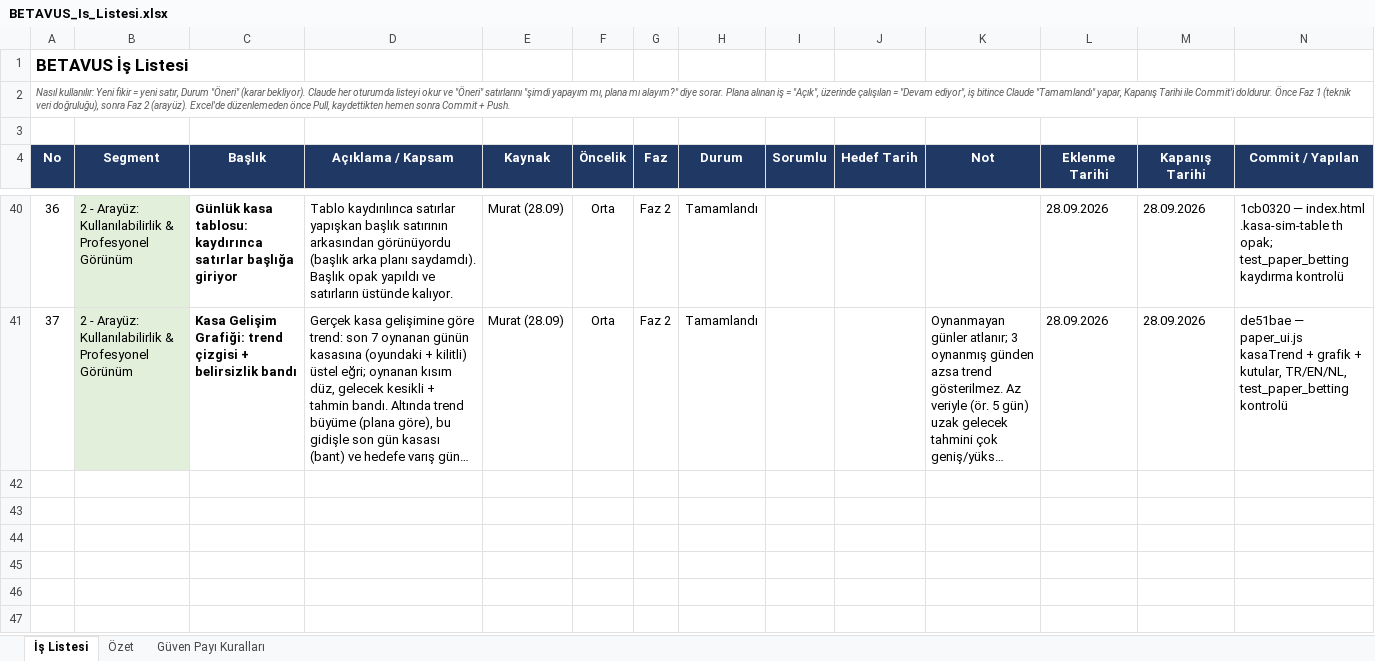
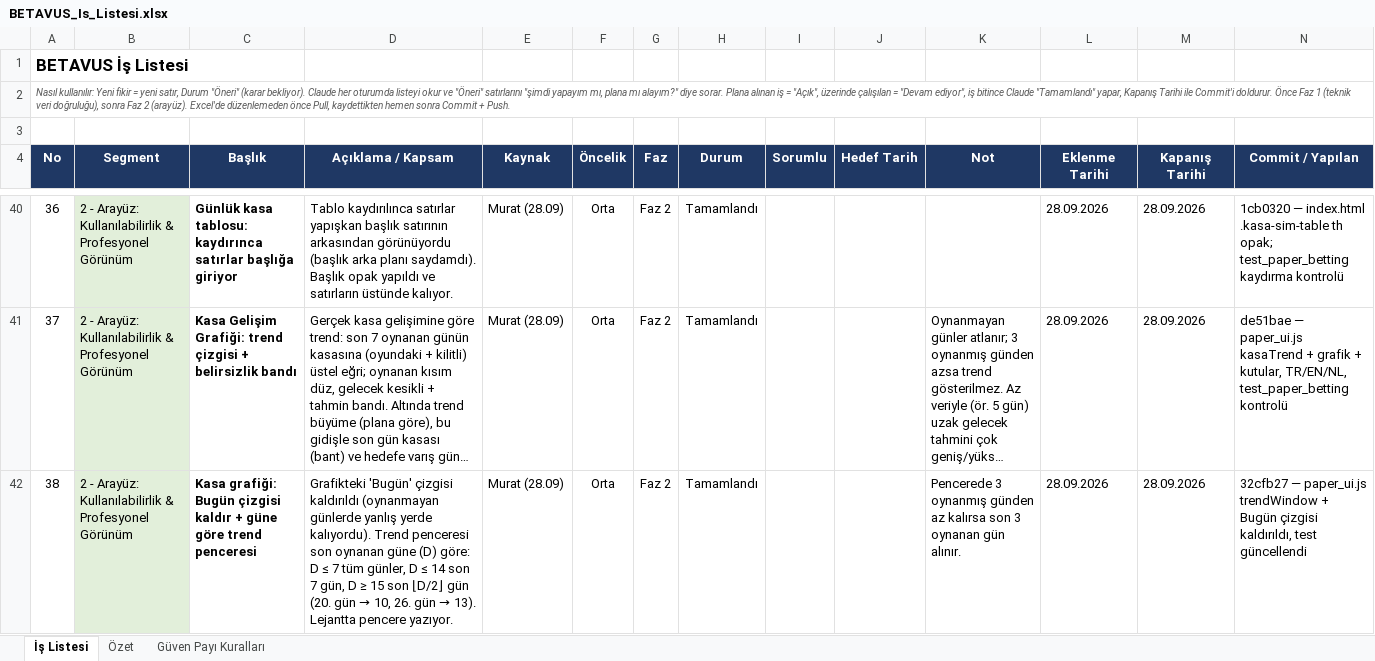
Before and after one commit to GKHNKMR/Football-TG05, an Excel workbook: BETAVUS_Is_Listesi.xlsx, sheet İş Listesi, drawn as a sheet; only a part is shown, gaps mark what is left out; long unchanged cells end in …; values as stored, in another font and other column widths than the file's, no borders; conditional formats not drawn; the diff names each change by its address in the sheet, - before the commit and + after, or states it on an @@ line.

```diff
--- a/BETAVUS_Is_Listesi.xlsx (sheet İş Listesi)
+++ b/BETAVUS_Is_Listesi.xlsx (sheet İş Listesi)
+row 42: 38 | 2 - Arayüz: Kullanılabilirlik & Profesyonel Görünüm | Kasa grafiği: Bugün çizgisi kaldır + güne göre trend penceresi | Grafikteki 'Bugün' çizgisi kaldırıldı (oynanmayan günlerde yanlış yerde kalıyordu). Trend penceresi son oynanan güne (D) göre: D ≤ 7 tüm günler, D ≤ 14 son 7 gün, D ≥ 15 son ⌊D/2⌋ gün (20. gün → 10, 26. gün → 13). Lejantta pencere yazıyor. | Murat (28.09) | Orta | Faz 2 | Tamamlandı |  |  | Pencerede 3 oynanmış günden az kalırsa son 3 oynanan gün alınır. | 28.09.2026 | 28.09.2026 | 32cfb27 — paper_ui.js trendWindow + Bugün çizgisi kaldırıldı, test güncellendi
```
